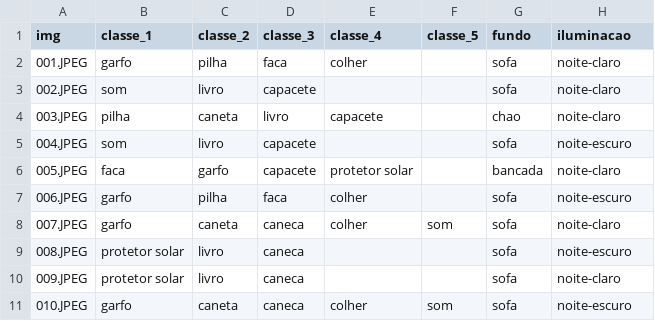
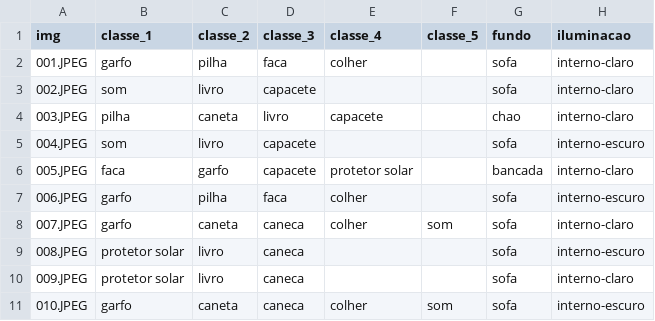
Before and after one commit to ericomeireles/MAC5768, a CSV file: metadados.csv, drawn as a sheet; the diff names each change by its address in the sheet, - before the commit and + after, or states it on an @@ line.

```diff
--- a/metadados.csv
+++ b/metadados.csv
-H2:H4 (iluminacao): noite-claro
+H2:H4 (iluminacao): interno-claro
-H5 (iluminacao): noite-escuro
+H5 (iluminacao): interno-escuro
-H6 (iluminacao): noite-claro
+H6 (iluminacao): interno-claro
-H7 (iluminacao): noite-escuro
+H7 (iluminacao): interno-escuro
-H8 (iluminacao): noite-claro
+H8 (iluminacao): interno-claro
-H9 (iluminacao): noite-escuro
+H9 (iluminacao): interno-escuro
-H10 (iluminacao): noite-claro
+H10 (iluminacao): interno-claro
-H11 (iluminacao): noite-escuro
+H11 (iluminacao): interno-escuro
```
Also changed, not shown: 14 other files.
